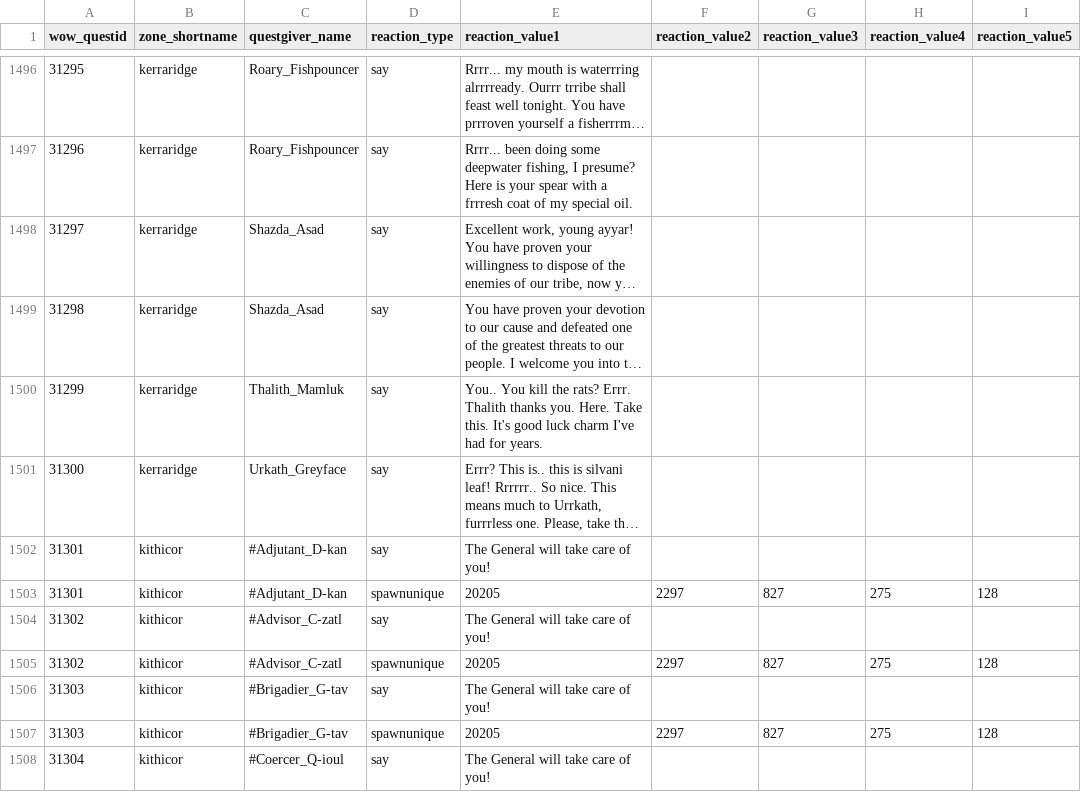
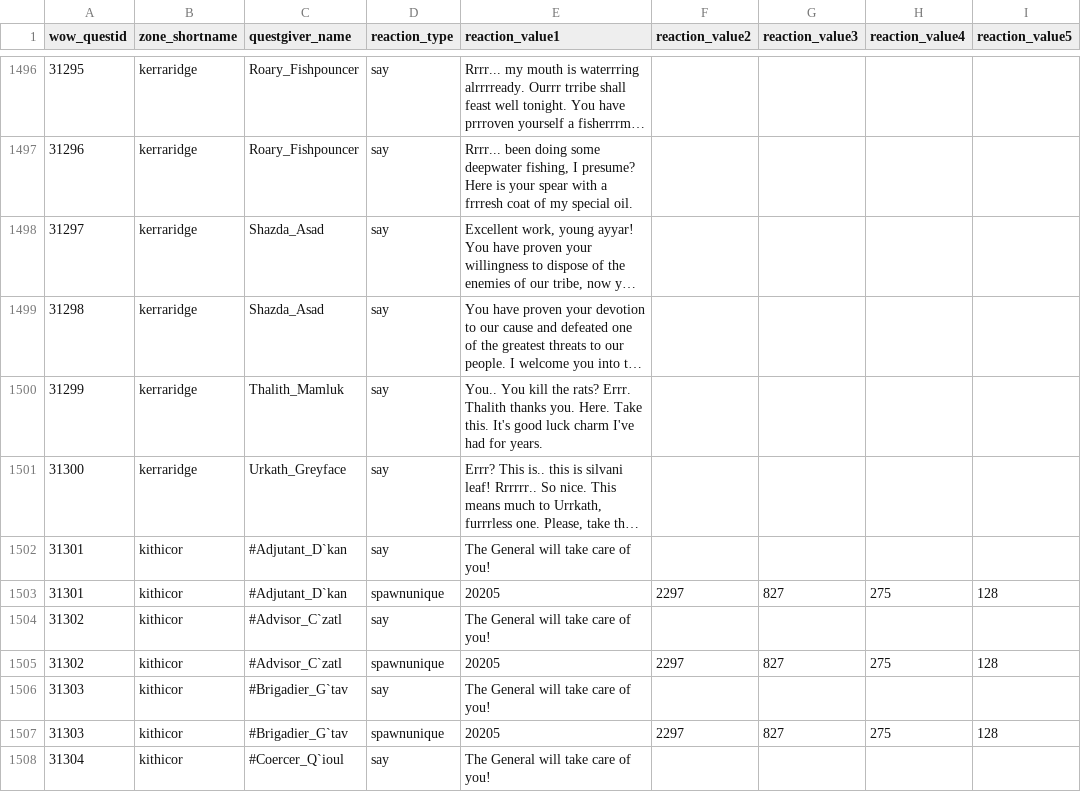
Before and after one commit to NathanHandley/EQWOWConverter, a CSV file: Assets/WorldData/QuestReactions.csv, drawn as a sheet; only a part is shown, gaps mark what is left out; long unchanged cells end in …; the diff covers the shown part only; the diff names each change by its address in the sheet, - before the commit and + after, or states it on an @@ line.

Commit message:
Fix quest invalid references

```diff
--- a/Assets/WorldData/QuestReactions.csv
+++ b/Assets/WorldData/QuestReactions.csv
-C1502:C1503 (questgiver_name): #Adjutant_D-kan
+C1502:C1503 (questgiver_name): #Adjutant_D`kan
-C1504:C1505 (questgiver_name): #Advisor_C-zatl
+C1504:C1505 (questgiver_name): #Advisor_C`zatl
-C1506:C1507 (questgiver_name): #Brigadier_G-tav
+C1506:C1507 (questgiver_name): #Brigadier_G`tav
-C1508 (questgiver_name): #Coercer_Q-ioul
+C1508 (questgiver_name): #Coercer_Q`ioul
```
Also changed, not shown: 5 removed rows and 156 edited cells elsewhere in this file, 2 other files.
